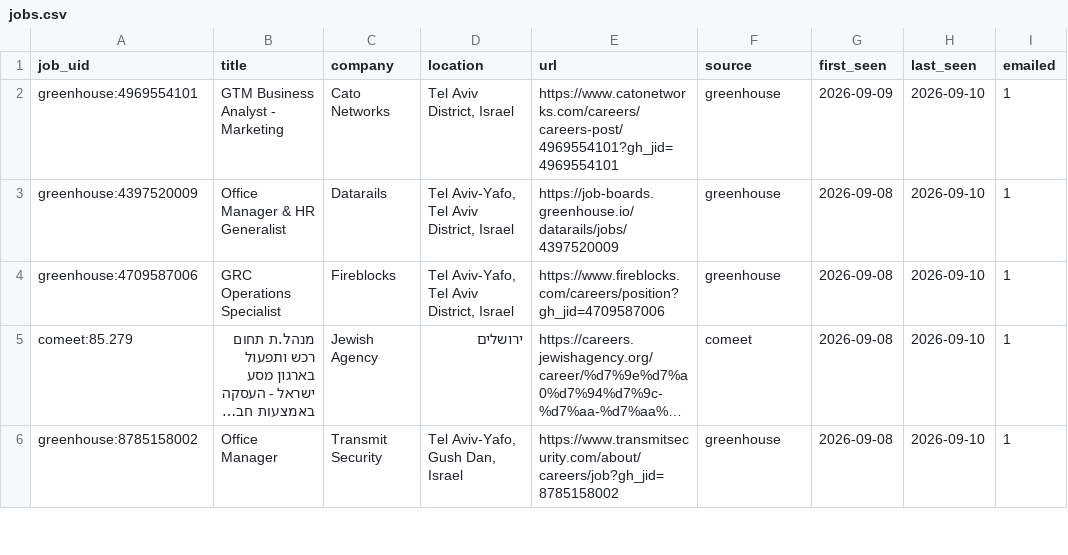
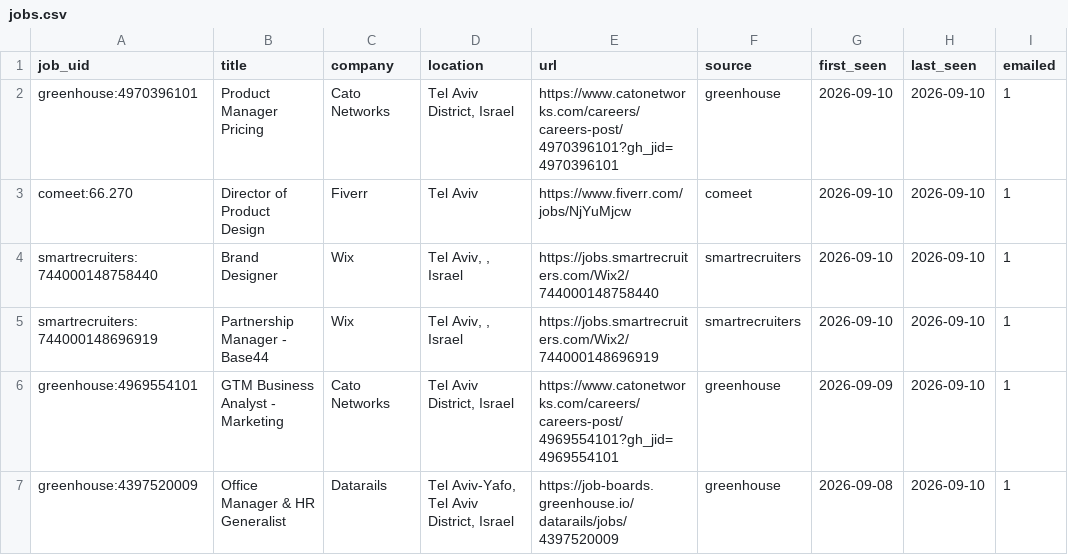
Before and after one commit to danszwec/job-scanner, a CSV file: jobs.csv, drawn as a sheet; only a part is shown; the shorter side is filled out with more unchanged rows; long unchanged cells end in ….

```diff
--- a/jobs.csv
+++ b/jobs.csv
@@ -1,2 +1,6 @@
 job_uid,title,company,location,url,source,first_seen,last_seen,emailed
+greenhouse:4970396101,Product Manager Pricing,Cato Networks,"Tel Aviv District, Israel",https://www.catonetworks.com/careers/careers-post/4970396101?gh_jid=4970396101,greenhouse,2026-09-10,2026-09-10,1
+comeet:66.270,Director of Product Design,Fiverr,Tel Aviv,https://www.fiverr.com/jobs/NjYuMjcw,comeet,2026-09-10,2026-09-10,1
+smartrecruiters:744000148758440,Brand Designer,Wix,"Tel Aviv, , Israel",https://jobs.smartrecruiters.com/Wix2/744000148758440,smartrecruiters,2026-09-10,2026-09-10,1
+smartrecruiters:744000148696919,Partnership Manager - Base44,Wix,"Tel Aviv, , Israel",https://jobs.smartrecruiters.com/Wix2/744000148696919,smartrecruiters,2026-09-10,2026-09-10,1
 greenhouse:4969554101,GTM Business Analyst - Marketing,Cato Networks,"Tel Aviv District, Israel",https://www.catonetworks.com/careers/careers-post/4969554101?gh_jid=4969554101,greenhouse,2026-09-09,2026-09-10,1
```
Also changed, not shown: 1 other file.
